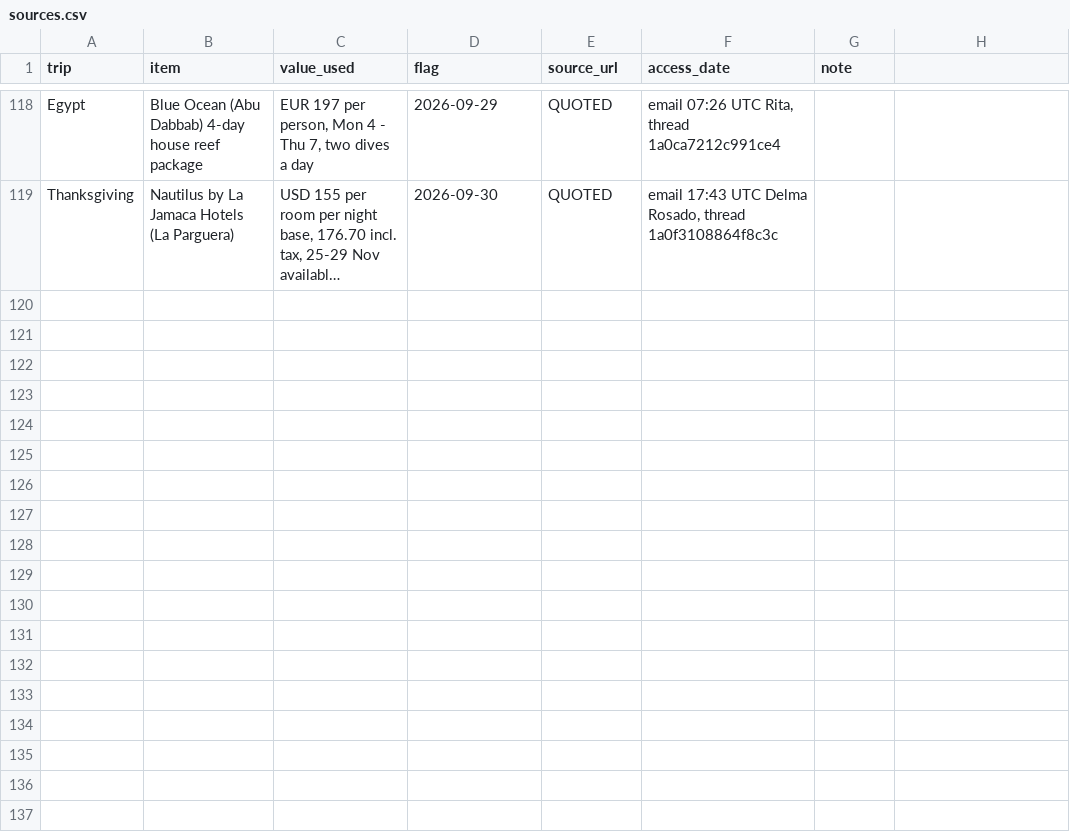
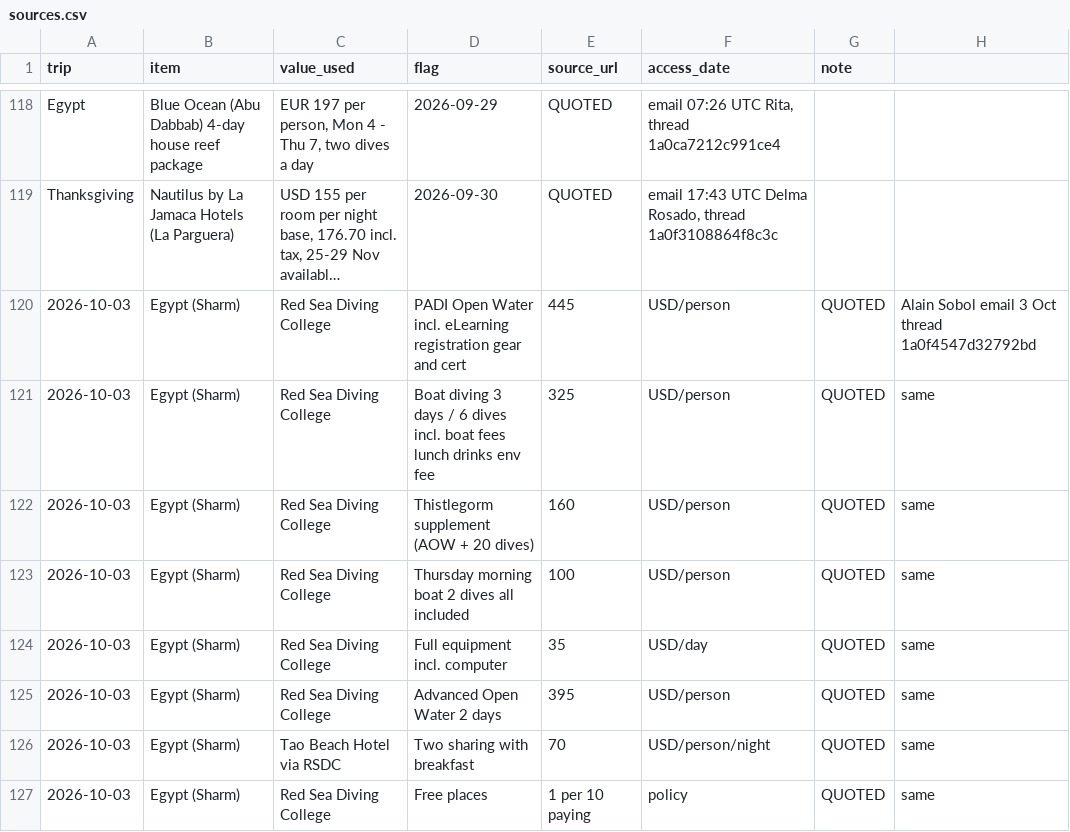
Before and after one commit to GeorgeJeffreys/George-Jeffreys, a CSV file: december-plan/pricing/sources.csv, drawn as a sheet; only a part is shown, gaps mark what is left out; long unchanged cells end in …; the diff names each change by its address in the sheet, - before the commit and + after, or states it on an @@ line.

```diff
--- a/december-plan/pricing/sources.csv
+++ b/december-plan/pricing/sources.csv
+row 120: 2026-10-03 | Egypt (Sharm) | Red Sea Diving College | PADI Open Water incl. eLearning registration gear and cert | 445 | USD/person | QUOTED | Alain Sobol email 3 Oct thread 1a0f4547d32792bd
+row 121: 2026-10-03 | Egypt (Sharm) | Red Sea Diving College | Boat diving 3 days / 6 dives incl. boat fees lunch drinks env fee | 325 | USD/person | QUOTED | same
+row 122: 2026-10-03 | Egypt (Sharm) | Red Sea Diving College | Thistlegorm supplement (AOW + 20 dives) | 160 | USD/person | QUOTED | same
+row 123: 2026-10-03 | Egypt (Sharm) | Red Sea Diving College | Thursday morning boat 2 dives all included | 100 | USD/person | QUOTED | same
+row 124: 2026-10-03 | Egypt (Sharm) | Red Sea Diving College | Full equipment incl. computer | 35 | USD/day | QUOTED | same
+row 125: 2026-10-03 | Egypt (Sharm) | Red Sea Diving College | Advanced Open Water 2 days | 395 | USD/person | QUOTED | same
+row 126: 2026-10-03 | Egypt (Sharm) | Tao Beach Hotel via RSDC | Two sharing with breakfast | 70 | USD/person/night | QUOTED | same
+row 127: 2026-10-03 | Egypt (Sharm) | Red Sea Diving College | Free places | 1 per 10 paying | policy | QUOTED | same
```
Also changed, not shown: 5 other files.
